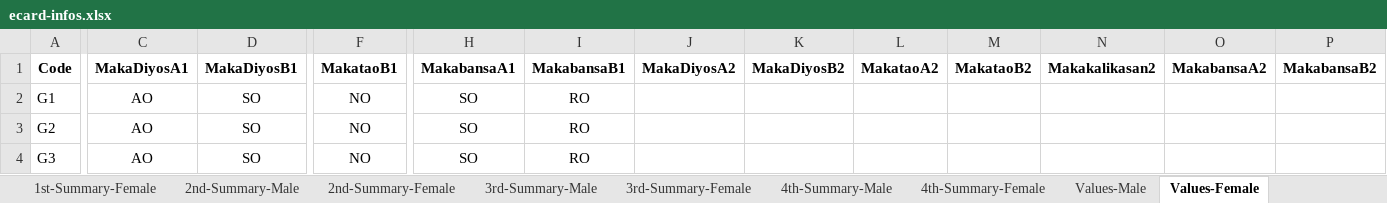
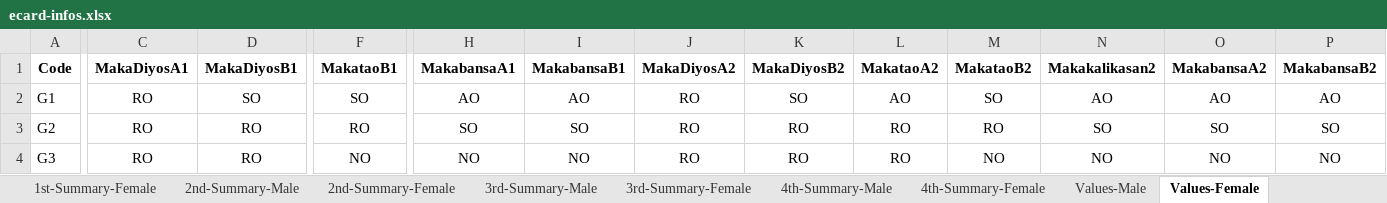
Before and after one commit to cityofsmiles/automatedecard, an Excel workbook: ecard-infos.xlsx, sheet Values-Female, drawn as a sheet; only a part is shown, gaps mark what is left out; values as stored, in another font and other column widths than the file's, no borders; the diff covers the shown part only; the diff names each change by its address in the sheet, - before the commit and + after, or states it on an @@ line.

Commit message:
added automated values

```diff
--- a/ecard-infos.xlsx (sheet Values-Female)
+++ b/ecard-infos.xlsx (sheet Values-Female)
-C2:C4 (MakaDiyosA1): AO
+C2:C4 (MakaDiyosA1): RO
-F2 (MakataoB1): NO
+F2 (MakataoB1): SO
-H2 (MakabansaA1): SO
+H2 (MakabansaA1): AO
-I2 (MakabansaB1): RO
+I2 (MakabansaB1): AO
-J2:J4 (MakaDiyosA2): (empty)
+J2:J4 (MakaDiyosA2): RO
-K2 (MakaDiyosB2): (empty)
+K2 (MakaDiyosB2): SO
-L2 (MakataoA2): (empty)
+L2 (MakataoA2): AO
-M2 (MakataoB2): (empty)
+M2 (MakataoB2): SO
-N2 (Makakalikasan2): (empty)
+N2 (Makakalikasan2): AO
-O2 (MakabansaA2): (empty)
+O2 (MakabansaA2): AO
-P2 (MakabansaB2): (empty)
+P2 (MakabansaB2): AO
-D3:D4 (MakaDiyosB1): SO
+D3:D4 (MakaDiyosB1): RO
-F3 (MakataoB1): NO
+F3 (MakataoB1): RO
-I3 (MakabansaB1): RO
+I3 (MakabansaB1): SO
-K3:K4 (MakaDiyosB2): (empty)
+K3:K4 (MakaDiyosB2): RO
-L3:L4 (MakataoA2): (empty)
+L3:L4 (MakataoA2): RO
-M3 (MakataoB2): (empty)
+M3 (MakataoB2): RO
-N3 (Makakalikasan2): (empty)
+N3 (Makakalikasan2): SO
-O3 (MakabansaA2): (empty)
+O3 (MakabansaA2): SO
-P3 (MakabansaB2): (empty)
+P3 (MakabansaB2): SO
-H4 (MakabansaA1): SO
+H4 (MakabansaA1): NO
-I4 (MakabansaB1): RO
+I4 (MakabansaB1): NO
-M4 (MakataoB2): (empty)
+M4 (MakataoB2): NO
-N4 (Makakalikasan2): (empty)
+N4 (Makakalikasan2): NO
-O4 (MakabansaA2): (empty)
+O4 (MakabansaA2): NO
-P4 (MakabansaB2): (empty)
+P4 (MakabansaB2): NO
```
Also changed, not shown: 258 edited cells elsewhere in this sheet, sheet Values-Male, sheet 2nd-Summary-Female, sheet 2nd-Summary-Male, other sheet tabs, formulas that keep their value, 1 other file.
